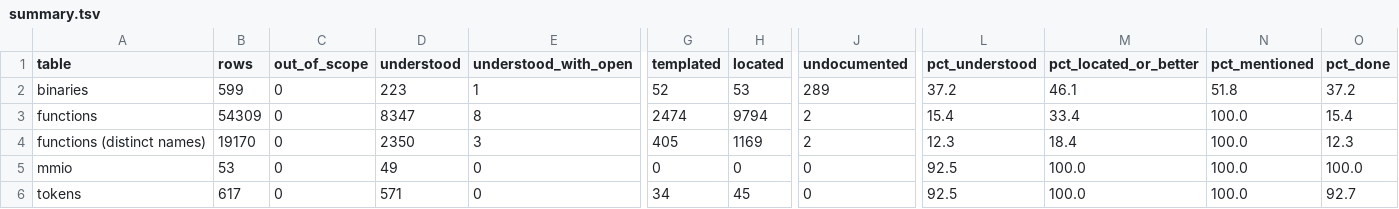
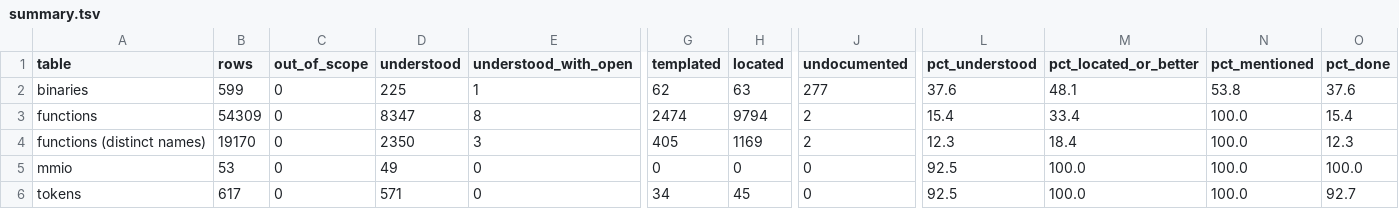
Before and after one commit to jamesbraid/kona, a TSV file: docs/inventory/summary.tsv, drawn as a sheet; only a part is shown, gaps mark what is left out; the diff names each change by its address in the sheet, - before the commit and + after, or states it on an @@ line.

```diff
--- a/docs/inventory/summary.tsv
+++ b/docs/inventory/summary.tsv
-D2 (understood): 223
+D2 (understood): 225
-G2 (templated): 52
+G2 (templated): 62
-H2 (located): 53
+H2 (located): 63
-J2 (undocumented): 289
+J2 (undocumented): 277
-L2 (pct_understood): 37.2
+L2 (pct_understood): 37.6
-M2 (pct_located_or_better): 46.1
+M2 (pct_located_or_better): 48.1
-N2 (pct_mentioned): 51.8
+N2 (pct_mentioned): 53.8
-O2 (pct_done): 37.2
+O2 (pct_done): 37.6
```
Also changed, not shown: docs/inventory/binaries.tsv, 2 other files.
